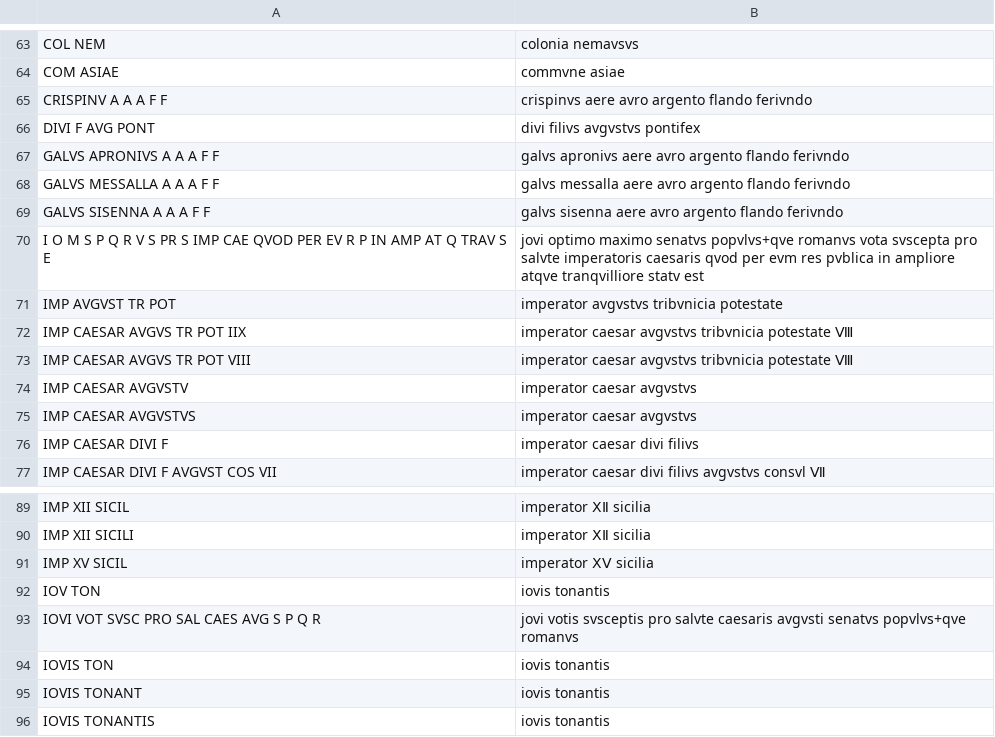
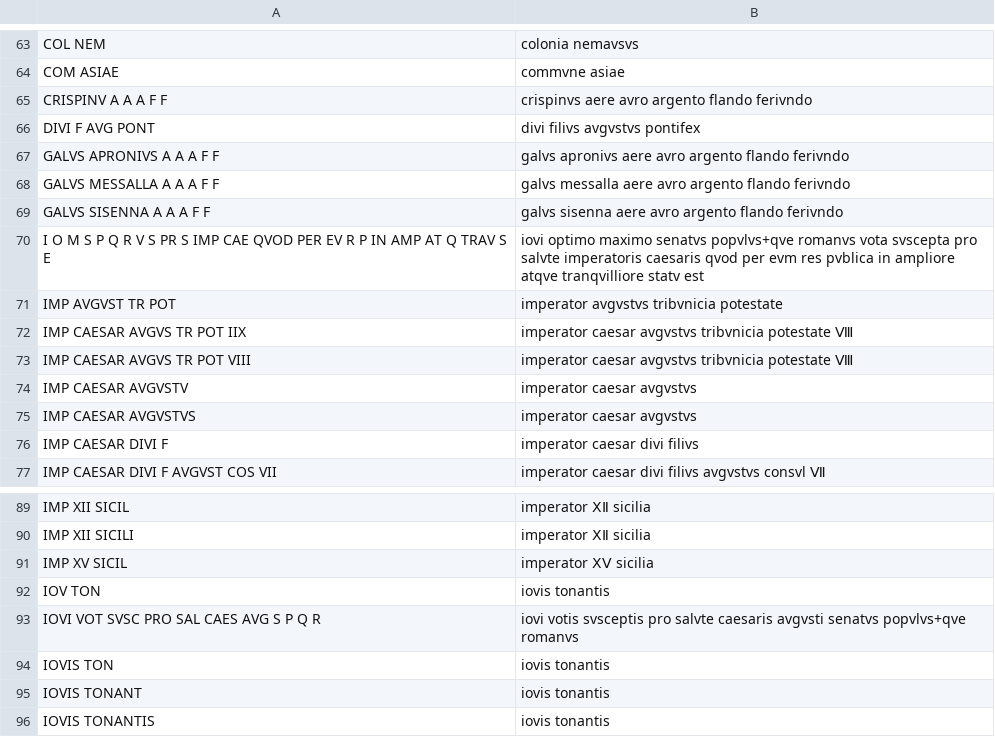
Before and after one commit to neelsmith/ocre-texts, a CSV file: mappings/mappings16.csv, drawn as a sheet; only a part is shown, gaps mark what is left out.

```diff
--- a/mappings/mappings16.csv
+++ b/mappings/mappings16.csv
@@ -69,3 +69,3 @@ GALVS MESSALLA A A A F F,galvs messalla aere avro argento flando ferivndo
 GALVS SISENNA A A A F F,galvs sisenna aere avro argento flando ferivndo
-I O M S P Q R V S PR S IMP CAE QVOD PER EV R P IN AMP AT Q TRAV S E,jovi optimo maximo senatvs popvlvs+qve romanvs vota svscepta pro salvte imperatoris caesaris qvod per evm res pvblica in ampliore atqve tranqvilliore statv est
+I O M S P Q R V S PR S IMP CAE QVOD PER EV R P IN AMP AT Q TRAV S E,iovi optimo maximo senatvs popvlvs+qve romanvs vota svscepta pro salvte imperatoris caesaris qvod per evm res pvblica in ampliore atqve tranqvilliore statv est
 IMP AVGVST TR POT,imperator avgvstvs tribvnicia potestate
@@ -92,3 +92,3 @@ IMP XV SICIL,imperator ⅩⅤ sicilia
 IOV TON,iovis tonantis
-IOVI VOT SVSC PRO SAL CAES AVG S P Q R,jovi votis svsceptis pro salvte caesaris avgvsti senatvs popvlvs+qve romanvs
+IOVI VOT SVSC PRO SAL CAES AVG S P Q R,iovi votis svsceptis pro salvte caesaris avgvsti senatvs popvlvs+qve romanvs
 IOVIS TON,iovis tonantis
```
Also changed, not shown: mappings/mappings13.csv.
